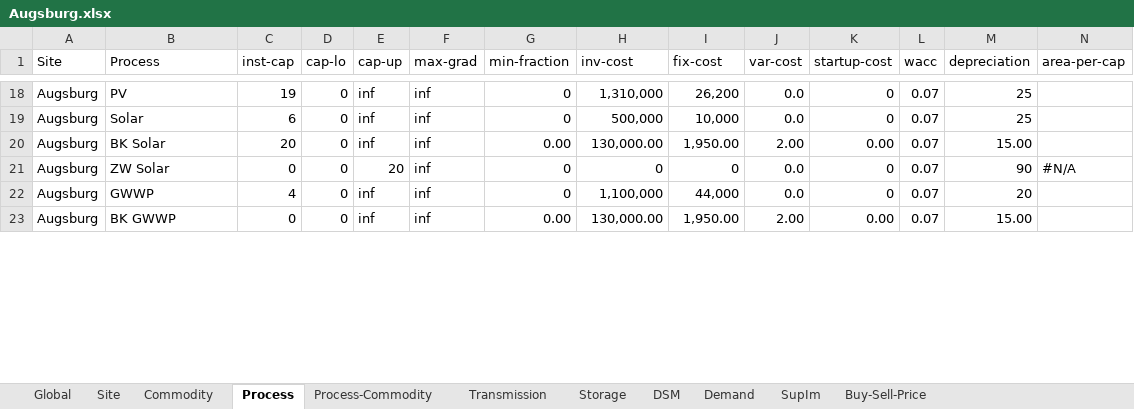
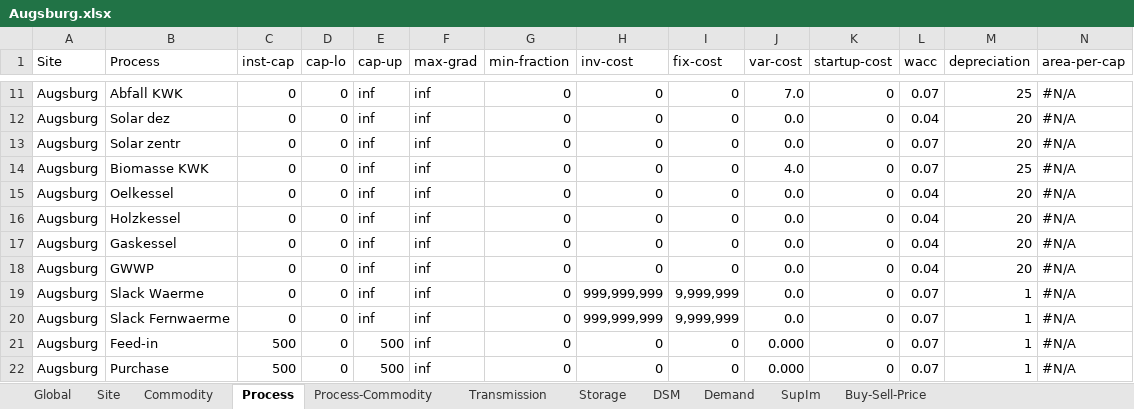
Before and after one commit to AndreasStefan/urbs, an Excel workbook: Augsburg.xlsx, sheet Process, drawn as a sheet; only a part is shown, gaps mark what is left out; values as stored, in another font and other column widths than the file's, no cell formats; conditional formats not drawn; removed rows and columns are numbered as before the commit, all else as after; the diff covers the shown part only; the diff names each change by its address in the sheet, - before the commit and + after, or states it on an @@ line.

```diff
--- a/Augsburg.xlsx (sheet Process)
+++ b/Augsburg.xlsx (sheet Process)
-B11 (Process): PV
+B11 (Process): Abfall KWK
-C11 (inst-cap): 19
+C11 (inst-cap): 0
-H11 (inv-cost): 1,310,000
+H11 (inv-cost): 0
-I11 (fix-cost): 26,200
+I11 (fix-cost): 0
-J11 (var-cost): 0.0
+J11 (var-cost): 7.0
-N11:N12 (area-per-cap): (empty)
+N11:N12 (area-per-cap): #N/A
-B12 (Process): Solar
+B12 (Process): Solar dez
-C12 (inst-cap): 6
+C12 (inst-cap): 0
-H12 (inv-cost): 500,000
+H12 (inv-cost): 0
-I12 (fix-cost): 10,000
+I12 (fix-cost): 0
-L12 (wacc): 0.07
+L12 (wacc): 0.04
-M12 (depreciation): 25
+M12 (depreciation): 20
-row 20: Augsburg | BK Solar | 20 | 0 | inf | inf | 0.00 | 130,000.00 | 1,950.00 | 2.00 | 0.00 | 0.07 | 15.00
-B13 (Process): ZW Solar
+B13 (Process): Solar zentr
-E13 (cap-up): 20
+E13 (cap-up): inf
-M13 (depreciation): 90
+M13 (depreciation): 20
+row 14: Augsburg | Biomasse KWK | 0 | 0 | inf | inf | 0 | 0 | 0 | 4.0 | 0 | 0.07 | 25 | #N/A
+row 15: Augsburg | Oelkessel | 0 | 0 | inf | inf | 0 | 0 | 0 | 0.0 | 0 | 0.04 | 20 | #N/A
+row 16: Augsburg | Holzkessel | 0 | 0 | inf | inf | 0 | 0 | 0 | 0.0 | 0 | 0.04 | 20 | #N/A
+row 17: Augsburg | Gaskessel | 0 | 0 | inf | inf | 0 | 0 | 0 | 0.0 | 0 | 0.04 | 20 | #N/A
-C18 (inst-cap): 4
+C18 (inst-cap): 0
-H18 (inv-cost): 1,100,000
+H18 (inv-cost): 0
-I18 (fix-cost): 44,000
+I18 (fix-cost): 0
-L18 (wacc): 0.07
+L18 (wacc): 0.04
-N18 (area-per-cap): (empty)
+N18 (area-per-cap): #N/A
-row 23: Augsburg | BK GWWP | 0 | 0 | inf | inf | 0.00 | 130,000.00 | 1,950.00 | 2.00 | 0.00 | 0.07 | 15.00
+row 19: Augsburg | Slack Waerme | 0 | 0 | inf | inf | 0 | 999,999,999 | 9,999,999 | 0.0 | 0 | 0.07 | 1 | #N/A
+row 20: Augsburg | Slack Fernwaerme | 0 | 0 | inf | inf | 0 | 999,999,999 | 9,999,999 | 0.0 | 0 | 0.07 | 1 | #N/A
+row 21: Augsburg | Feed-in | 500 | 0 | 500 | inf | 0 | 0 | 0 | 0.000 | 0 | 0.07 | 1 | #N/A
+row 22: Augsburg | Purchase | 500 | 0 | 500 | inf | 0 | 0 | 0 | 0.000 | 0 | 0.07 | 1 | #N/A
```
Also changed, not shown: 1 added row, 8 removed rows and 79 edited cells elsewhere in this sheet, sheet Demand, sheet Buy-Sell-Price, sheet Process-Commodity, sheet Storage, sheet Commodity, sheet Global, cell formats, formulas that keep their value, 1 other file.
